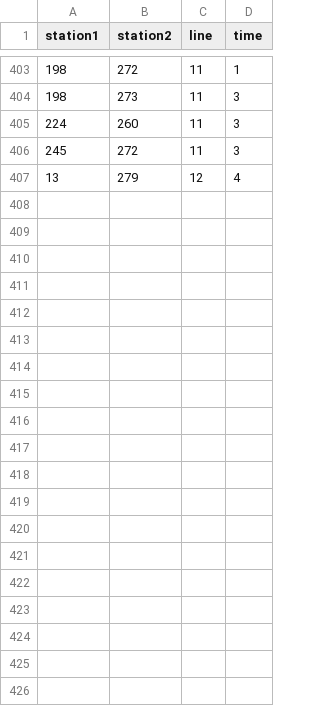
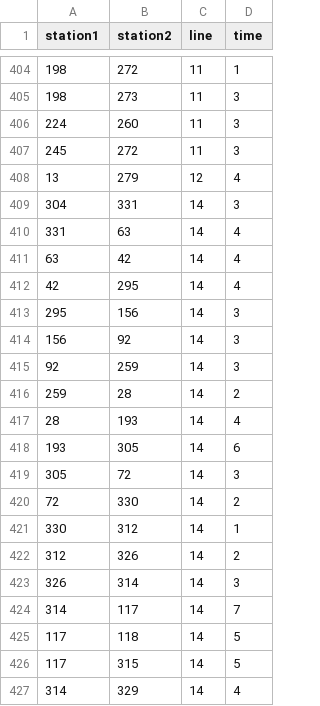
Before and after one commit to nicola/tubemaps, a CSV file: datasets/london.connections.csv, drawn as a sheet; only a part is shown, gaps mark what is left out; the diff covers the shown part only.

```diff
--- a/datasets/london.connections.csv
+++ b/datasets/london.connections.csv
@@ -407 +408,20 @@
 13,279,12,4
+304,331,14,3
+331,63,14,4
+63,42,14,4
+42,295,14,4
+295,156,14,3
+156,92,14,3
+92,259,14,3
+259,28,14,2
+28,193,14,4
+193,305,14,6
+305,72,14,3
+72,330,14,2
+330,312,14,1
+312,326,14,2
+326,314,14,3
+314,117,14,7
+117,118,14,5
+117,315,14,5
+314,329,14,4
```
Also changed, not shown: 24 added rows and 1 edited cell elsewhere in this file, datasets/london.lines.csv, datasets/london.stations.csv.
